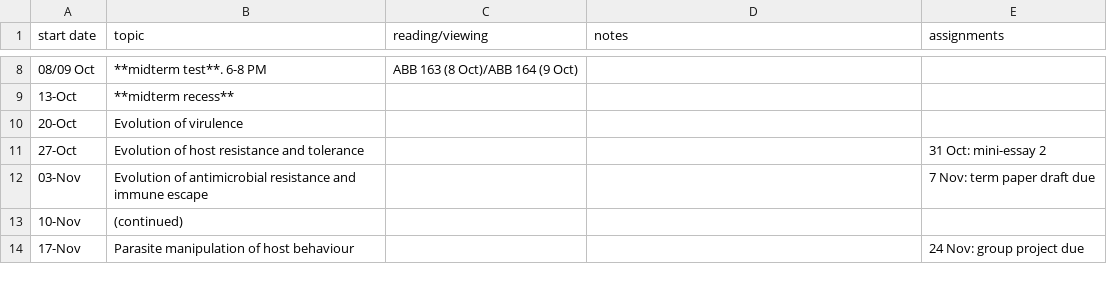
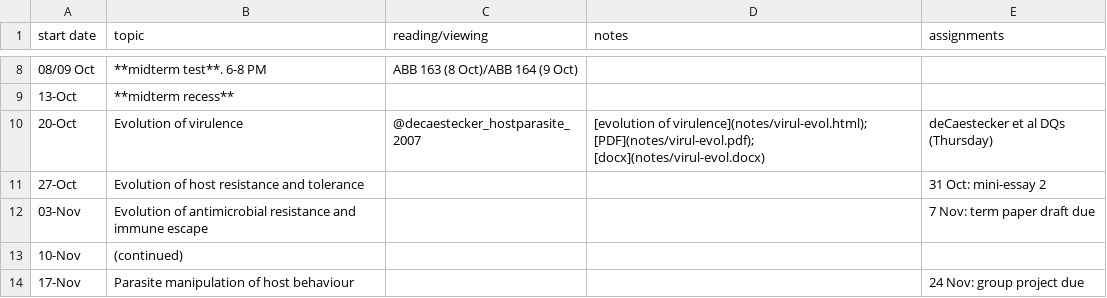
Before and after one commit to bbolker/bio4ae3, a CSV file: sched.csv, drawn as a sheet; only a part is shown, gaps mark what is left out.

Commit message:
update notes etc

```diff
--- a/sched.csv
+++ b/sched.csv
@@ -9,3 +9,3 @@ start date,topic,reading/viewing,notes,assignments
 13-Oct,**midterm recess**,,,
-20-Oct,Evolution of virulence,,,
+20-Oct,Evolution of virulence,@decaestecker_hostparasite_2007,[evolution of virulence](notes/virul-evol.html); [PDF](notes/virul-evol.pdf); [docx](notes/virul-evol.docx) , deCaestecker et al DQs (Thursday)
 27-Oct,Evolution of host resistance and tolerance,,,31 Oct: mini-essay 2
```
Also changed, not shown: 16 other files.
